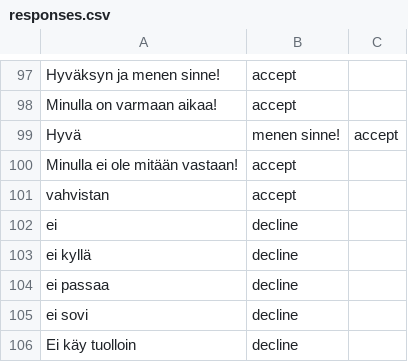
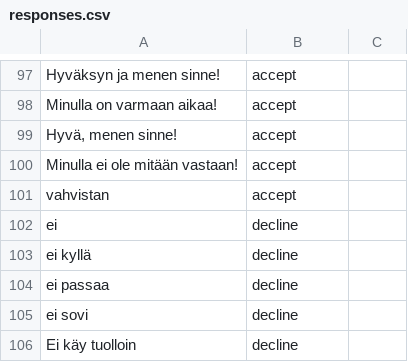
Before and after one commit to lassirissanen/ProjectAlpha, a CSV file: backend/responses.csv, drawn as a sheet; only a part is shown, gaps mark what is left out; removed rows and columns are numbered as before the commit, all else as after; the diff names each change by its address in the sheet, - before the commit and + after, or states it on an @@ line.

Commit message:
csv

```diff
--- a/backend/responses.csv
+++ b/backend/responses.csv
-row 99: Hyvä | menen sinne! | accept
+row 99: Hyvä, menen sinne! | accept
```
